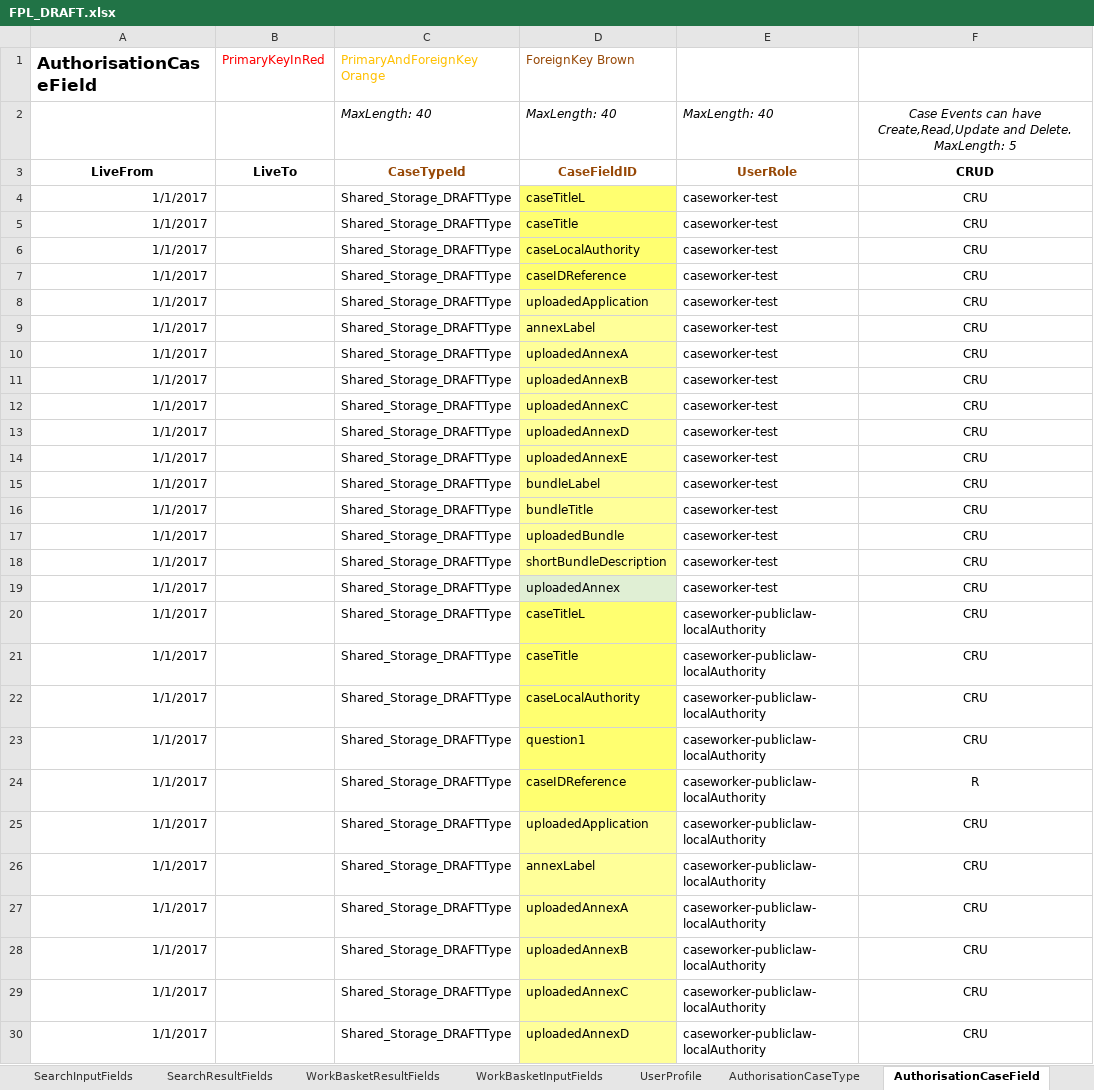
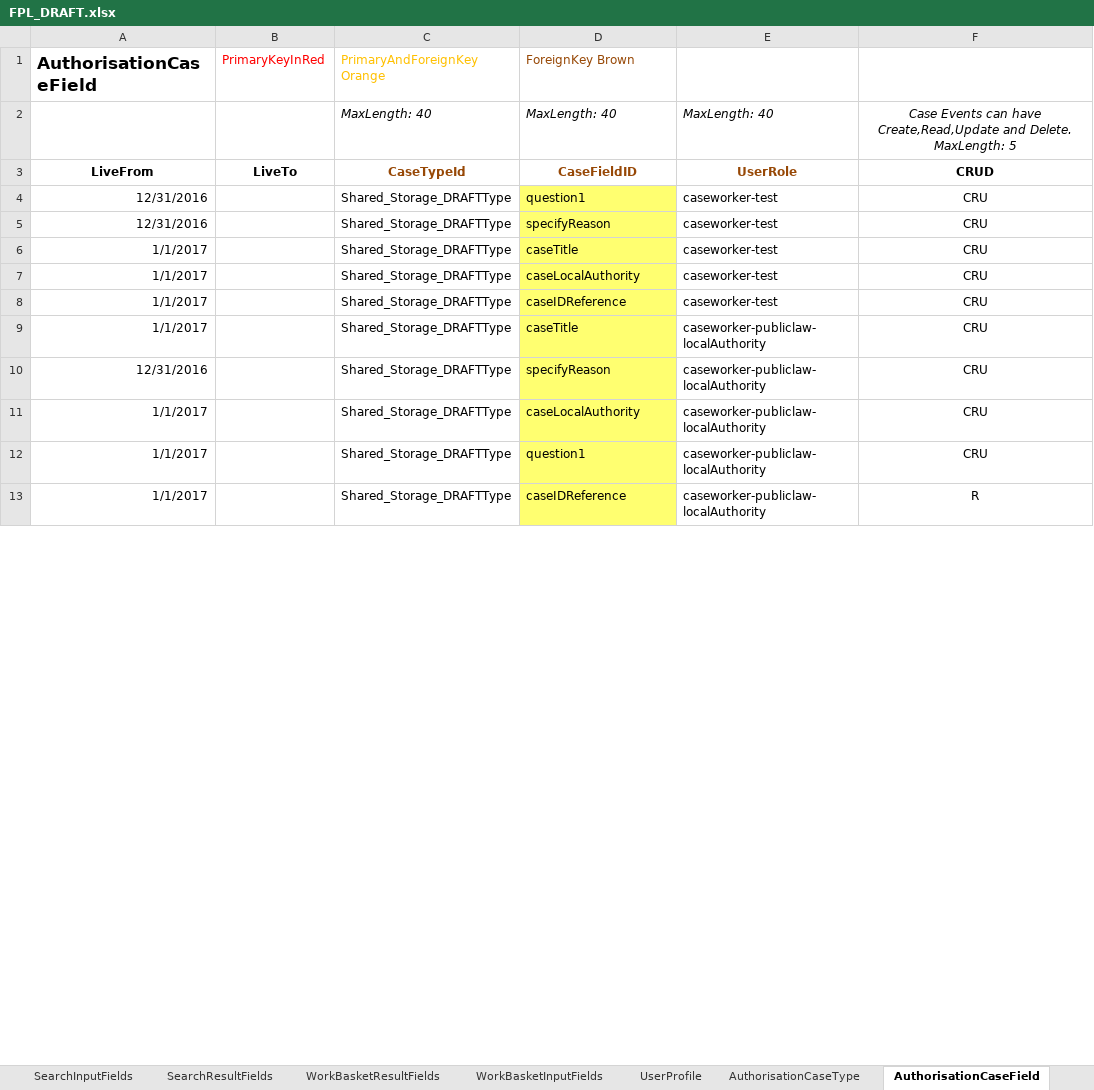
Before and after one commit to hmcts/fpl-ccd-configuration, an Excel workbook: FPL_DRAFT.xlsx, sheet AuthorisationCaseField, drawn as a sheet; only a part is shown; values as stored, in another font and other column widths than the file's, no borders; removed rows and columns are numbered as before the commit, all else as after; the diff covers the shown part only; the diff names each change by its address in the sheet, - before the commit and + after, or states it on an @@ line.

Commit message:
added actions to the dropdown in ccd for the user to take from when a case is created, added the tabs that will hold the information that has been entered. refactored the structure of the e2e's, added tests for all the possible actions a user can take and ensured tabs were visible from the case created page

```diff
--- a/FPL_DRAFT.xlsx (sheet AuthorisationCaseField)
+++ b/FPL_DRAFT.xlsx (sheet AuthorisationCaseField)
+row 4: 12/31/2016 |  | Shared_Storage_DRAFTType | question1 | caseworker-test | CRU
-A5 (AuthorisationCaseField): 1/1/2017
+A5 (AuthorisationCaseField): 12/31/2016
-D5 (ForeignKey Brown): caseTitleL
+D5 (ForeignKey Brown): specifyReason
-row 8: 1/1/2017 |  | Shared_Storage_DRAFTType | uploadedApplication | caseworker-test | CRU
-row 9: 1/1/2017 |  | Shared_Storage_DRAFTType | annexLabel | caseworker-test | CRU
-row 10: 1/1/2017 |  | Shared_Storage_DRAFTType | uploadedAnnexA | caseworker-test | CRU
-row 11: 1/1/2017 |  | Shared_Storage_DRAFTType | uploadedAnnexB | caseworker-test | CRU
-row 12: 1/1/2017 |  | Shared_Storage_DRAFTType | uploadedAnnexC | caseworker-test | CRU
-row 13: 1/1/2017 |  | Shared_Storage_DRAFTType | uploadedAnnexD | caseworker-test | CRU
-row 14: 1/1/2017 |  | Shared_Storage_DRAFTType | uploadedAnnexE | caseworker-test | CRU
-row 15: 1/1/2017 |  | Shared_Storage_DRAFTType | bundleLabel | caseworker-test | CRU
-row 16: 1/1/2017 |  | Shared_Storage_DRAFTType | bundleTitle | caseworker-test | CRU
-row 17: 1/1/2017 |  | Shared_Storage_DRAFTType | uploadedBundle | caseworker-test | CRU
-row 18: 1/1/2017 |  | Shared_Storage_DRAFTType | shortBundleDescription | caseworker-test | CRU
-row 19: 1/1/2017 |  | Shared_Storage_DRAFTType | uploadedAnnex | caseworker-test | CRU
-row 20: 1/1/2017 |  | Shared_Storage_DRAFTType | caseTitleL | caseworker-publiclaw-localAuthority | CRU
+row 10: 12/31/2016 |  | Shared_Storage_DRAFTType | specifyReason | caseworker-publiclaw-localAuthority | CRU
-row 25: 1/1/2017 |  | Shared_Storage_DRAFTType | uploadedApplication | caseworker-publiclaw-localAuthority | CRU
-row 26: 1/1/2017 |  | Shared_Storage_DRAFTType | annexLabel | caseworker-publiclaw-localAuthority | CRU
-row 27: 1/1/2017 |  | Shared_Storage_DRAFTType | uploadedAnnexA | caseworker-publiclaw-localAuthority | CRU
-row 28: 1/1/2017 |  | Shared_Storage_DRAFTType | uploadedAnnexB | caseworker-publiclaw-localAuthority | CRU
-row 29: 1/1/2017 |  | Shared_Storage_DRAFTType | uploadedAnnexC | caseworker-publiclaw-localAuthority | CRU
-row 30: 1/1/2017 |  | Shared_Storage_DRAFTType | uploadedAnnexD | caseworker-publiclaw-localAuthority | CRU
```
Also changed, not shown: 54 removed rows, 12 edited cells and cell formats elsewhere in this sheet, sheet AuthorisationCaseEvent, sheet CaseEventToFields, sheet CaseEvent, sheet FixedLists, sheet CaseField, sheet ComplexTypes, 3 more sheets, 13 other files.
